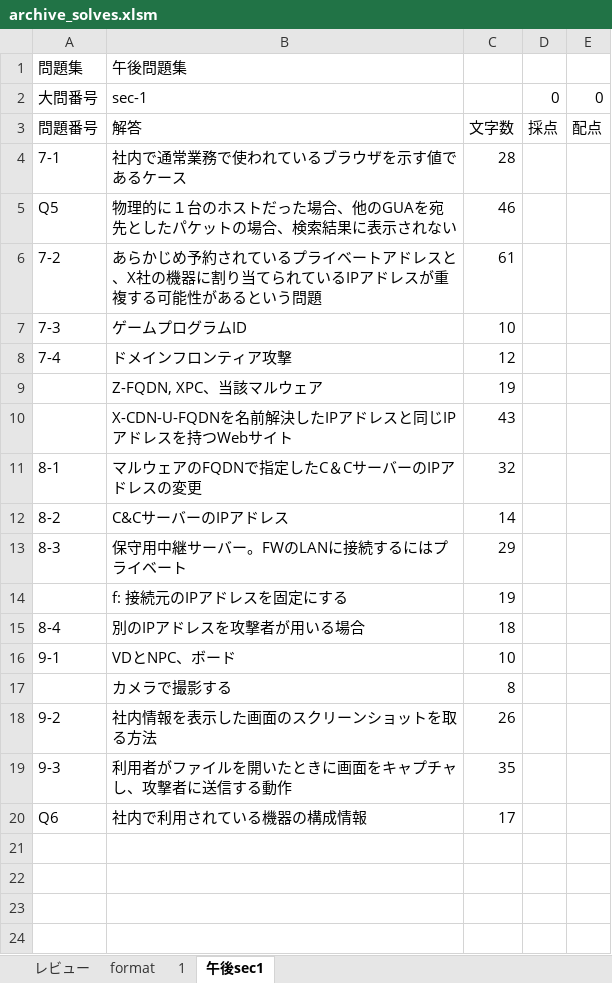
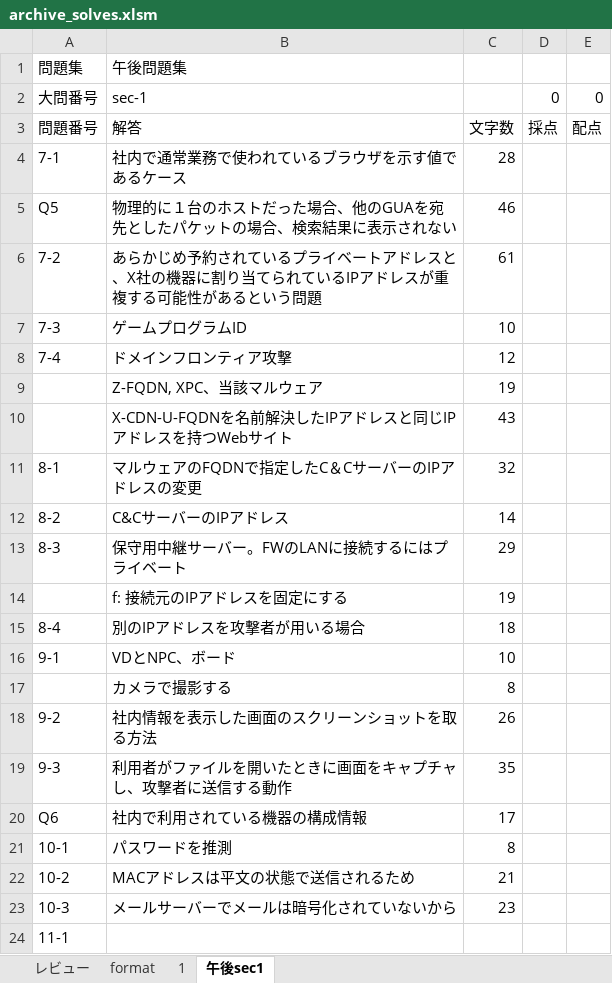
Before and after one commit to Shinichi0713/security_specialist, an Excel workbook: 2025/basic/archive_solves.xlsm, sheet 午後sec1, drawn as a sheet; values as stored, in another font and other column widths than the file's, no borders; the diff names each change by its address in the sheet, - before the commit and + after, or states it on an @@ line.

Commit message:
up

```diff
--- a/2025/basic/archive_solves.xlsm (sheet 午後sec1)
+++ b/2025/basic/archive_solves.xlsm (sheet 午後sec1)
+row 21: 10-1 | パスワードを推測 | 8
+row 22: 10-2 | MACアドレスは平文の状態で送信されるため | 21
+row 23: 10-3 | メールサーバーでメールは暗号化されていないから | 23
+row 24: 11-1
```
Also changed, not shown: charts or pictures.
